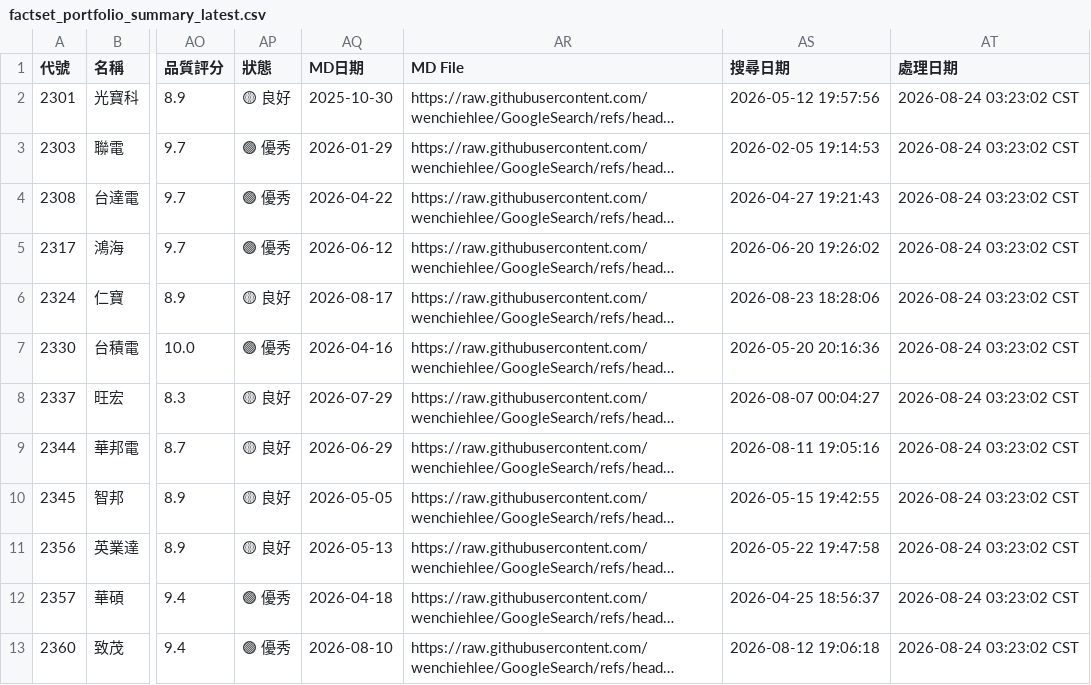
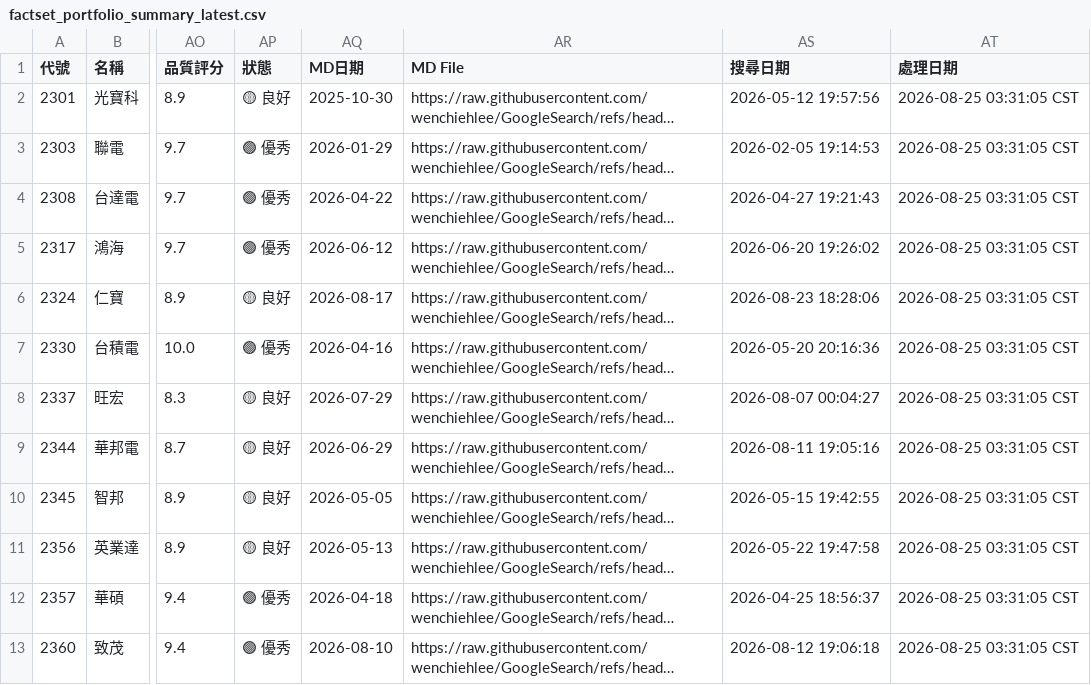
Before and after one commit to wenchiehlee/GoogleSearch.Factset, a CSV file: data/reports/factset_portfolio_summary_latest.csv, drawn as a sheet; only a part is shown, gaps mark what is left out; long unchanged cells end in …; the diff covers the shown part only; the diff names each change by its address in the sheet, - before the commit and + after, or states it on an @@ line.

```diff
--- a/data/reports/factset_portfolio_summary_latest.csv
+++ b/data/reports/factset_portfolio_summary_latest.csv
-AT2:AT13 (處理日期): 2026-08-24 03:23:02 CST
+AT2:AT13 (處理日期): 2026-08-25 03:31:05 CST
```
Also changed, not shown: 140 edited cells elsewhere in this file, data/reports/factset_query_pattern_summary_latest.csv, data/reports/raw_factset_detailed_report.csv, 3 other files.
